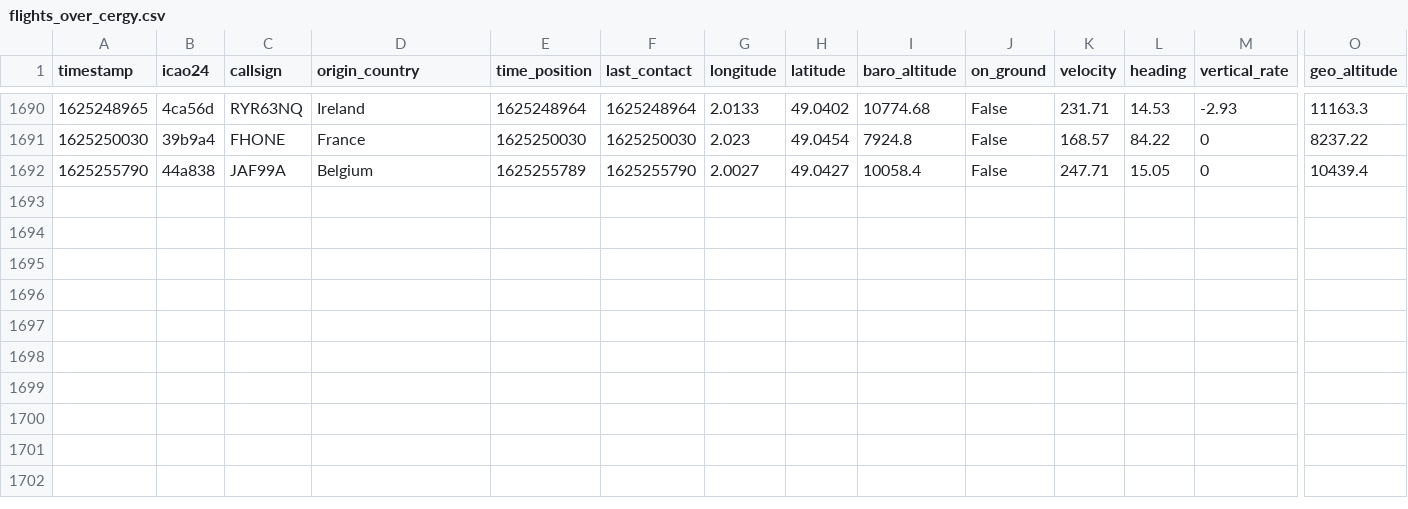
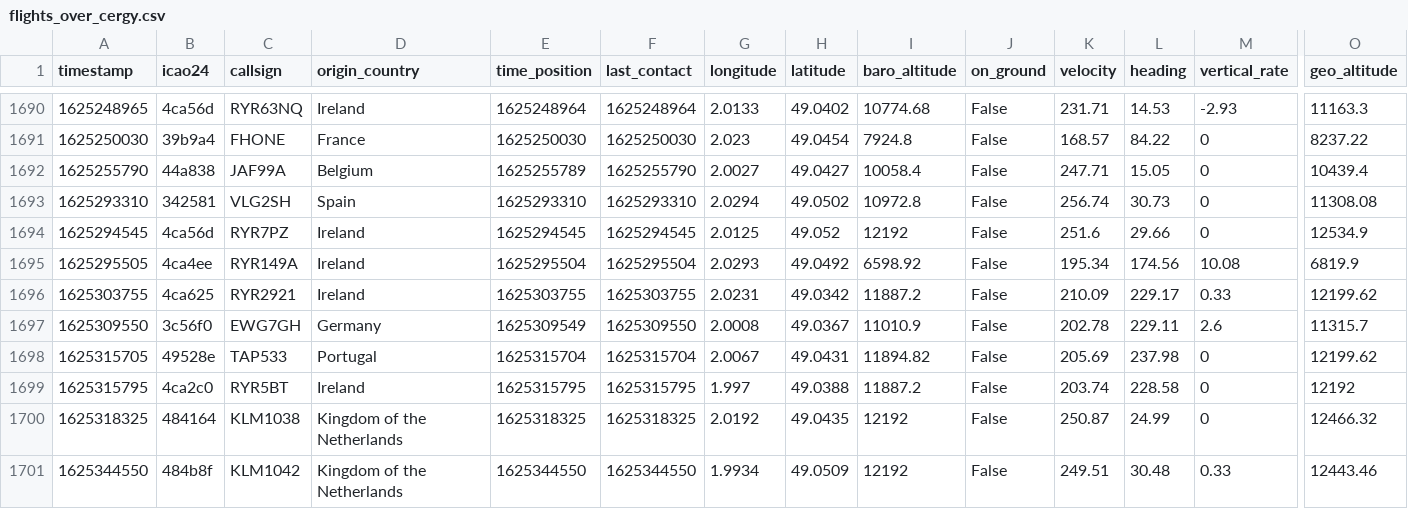
Before and after one commit to Gamma-Software/cergy_flight_radar, a CSV file: flights_over_cergy.csv, drawn as a sheet; only a part is shown, gaps mark what is left out; rows hold the shown columns only; the diff names each change by its address in the sheet, - before the commit and + after, or states it on an @@ line.

Commit message:
Update flight database over cergy

```diff
--- a/flights_over_cergy.csv
+++ b/flights_over_cergy.csv
+row 1693: 1625293310 | 342581 | VLG2SH | Spain | 1625293310 | 1625293310 | 2.0294 | 49.0502 | 10972.8 | False | 256.74 | 30.73 | 0 | 11308.08
+row 1694: 1625294545 | 4ca56d | RYR7PZ | Ireland | 1625294545 | 1625294545 | 2.0125 | 49.052 | 12192 | False | 251.6 | 29.66 | 0 | 12534.9
+row 1695: 1625295505 | 4ca4ee | RYR149A | Ireland | 1625295504 | 1625295504 | 2.0293 | 49.0492 | 6598.92 | False | 195.34 | 174.56 | 10.08 | 6819.9
+row 1696: 1625303755 | 4ca625 | RYR2921 | Ireland | 1625303755 | 1625303755 | 2.0231 | 49.0342 | 11887.2 | False | 210.09 | 229.17 | 0.33 | 12199.62
+row 1697: 1625309550 | 3c56f0 | EWG7GH | Germany | 1625309549 | 1625309550 | 2.0008 | 49.0367 | 11010.9 | False | 202.78 | 229.11 | 2.6 | 11315.7
+row 1698: 1625315705 | 49528e | TAP533 | Portugal | 1625315704 | 1625315704 | 2.0067 | 49.0431 | 11894.82 | False | 205.69 | 237.98 | 0 | 12199.62
+row 1699: 1625315795 | 4ca2c0 | RYR5BT | Ireland | 1625315795 | 1625315795 | 1.997 | 49.0388 | 11887.2 | False | 203.74 | 228.58 | 0 | 12192
+row 1700: 1625318325 | 484164 | KLM1038 | Kingdom of the Netherlands | 1625318325 | 1625318325 | 2.0192 | 49.0435 | 12192 | False | 250.87 | 24.99 | 0 | 12466.32
+row 1701: 1625344550 | 484b8f | KLM1042 | Kingdom of the Netherlands | 1625344550 | 1625344550 | 1.9934 | 49.0509 | 12192 | False | 249.51 | 30.48 | 0.33 | 12443.46
```
